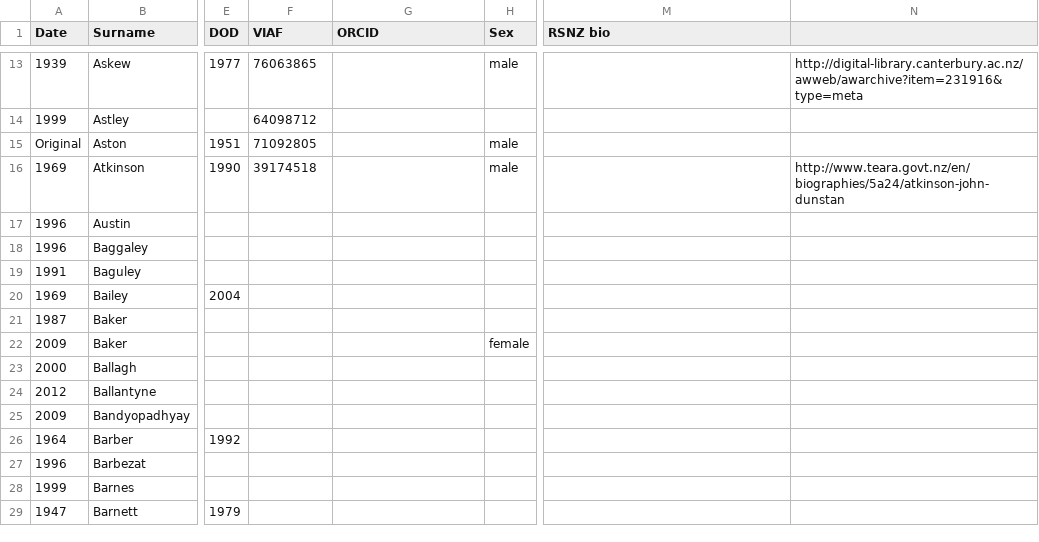
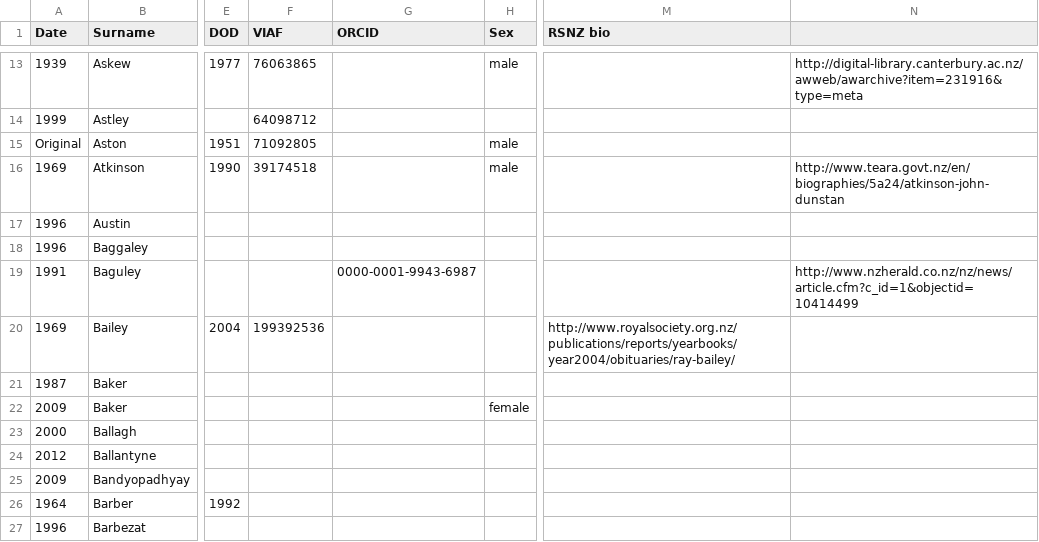
Before and after one commit to stuartyeates/rsnz-fellows, a CSV file: RSNZFellows-working.csv, drawn as a sheet; only a part is shown, gaps mark what is left out; the shorter side is filled out with more unchanged rows; the diff names each change by its address in the sheet, - before the commit and + after, or states it on an @@ line.

Commit message:
checkpoint

```diff
--- a/RSNZFellows-working.csv
+++ b/RSNZFellows-working.csv
-G19 (ORCID): (empty)
+G19 (ORCID): 0000-0001-9943-6987
-N19: (empty)
+N19: http://www.nzherald.co.nz/nz/news/article.cfm?c_id=1&objectid=10414499
-F20 (VIAF): (empty)
+F20 (VIAF): 199392536
-M20 (RSNZ bio): (empty)
+M20 (RSNZ bio): http://www.royalsociety.org.nz/publications/reports/yearbooks/year2004/obituaries/ray-bailey/
```
